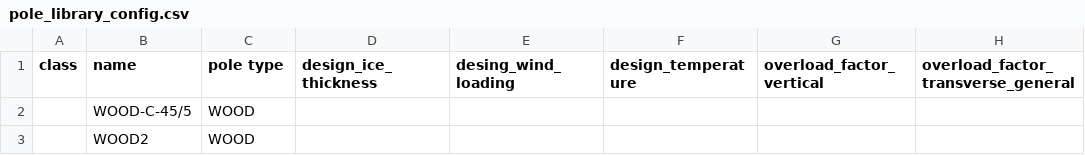
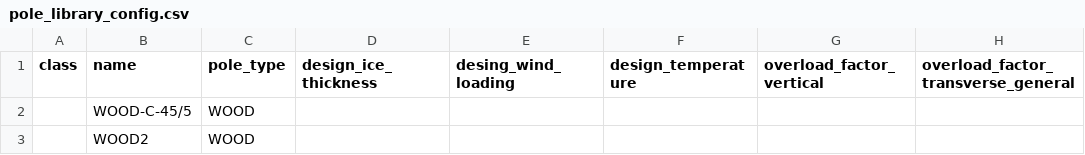
Before and after one commit to arras-energy/gridlabd-template, a CSV file: US/CA/SLAC/anticipation/pole_library_config.csv, drawn as a sheet; only a part is shown; the diff names each change by its address in the sheet, - before the commit and + after, or states it on an @@ line.

```diff
--- a/US/CA/SLAC/anticipation/pole_library_config.csv
+++ b/US/CA/SLAC/anticipation/pole_library_config.csv
-C1: pole type
+C1: pole_type
```
Also changed, not shown: US/CA/SLAC/anticipation/pole_vulnerability_config.csv, 3 other files.
